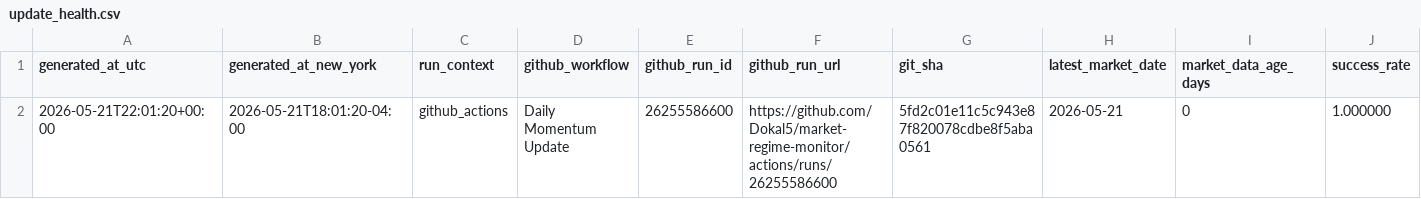
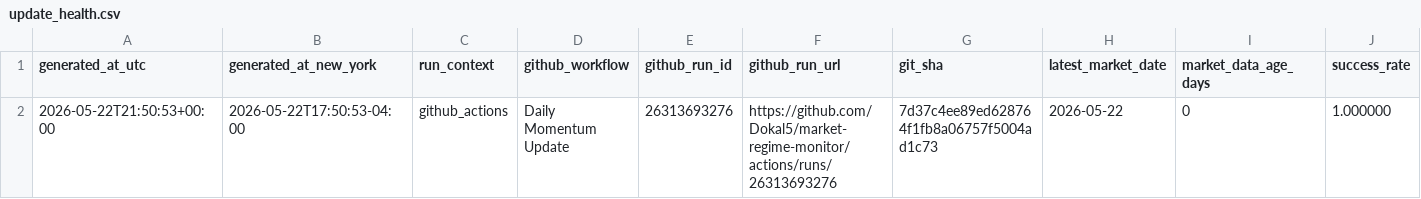
Before and after one commit to Dokal5/market-regime-monitor, a CSV file: outputs/update_health.csv, drawn as a sheet; only a part is shown; the diff names each change by its address in the sheet, - before the commit and + after, or states it on an @@ line.

```diff
--- a/outputs/update_health.csv
+++ b/outputs/update_health.csv
-A2 (generated_at_utc): 2026-05-21T22:01:20+00:00
+A2 (generated_at_utc): 2026-05-22T21:50:53+00:00
-B2 (generated_at_new_york): 2026-05-21T18:01:20-04:00
+B2 (generated_at_new_york): 2026-05-22T17:50:53-04:00
-E2 (github_run_id): 26255586600
+E2 (github_run_id): 26313693276
-F2 (github_run_url): https://github.com/Dokal5/market-regime-monitor/actions/runs/26255586600
+F2 (github_run_url): https://github.com/Dokal5/market-regime-monitor/actions/runs/26313693276
-G2 (git_sha): 5fd2c01e11c5c943e87f820078cdbe8f5aba0561
+G2 (git_sha): 7d37c4ee89ed628764f1fb8a06757f5004ad1c73
-H2 (latest_market_date): 2026-05-21
+H2 (latest_market_date): 2026-05-22
```
Also changed, not shown: outputs/data_quality.csv, outputs/history/industry_rotation_history.csv, 4 other files.
